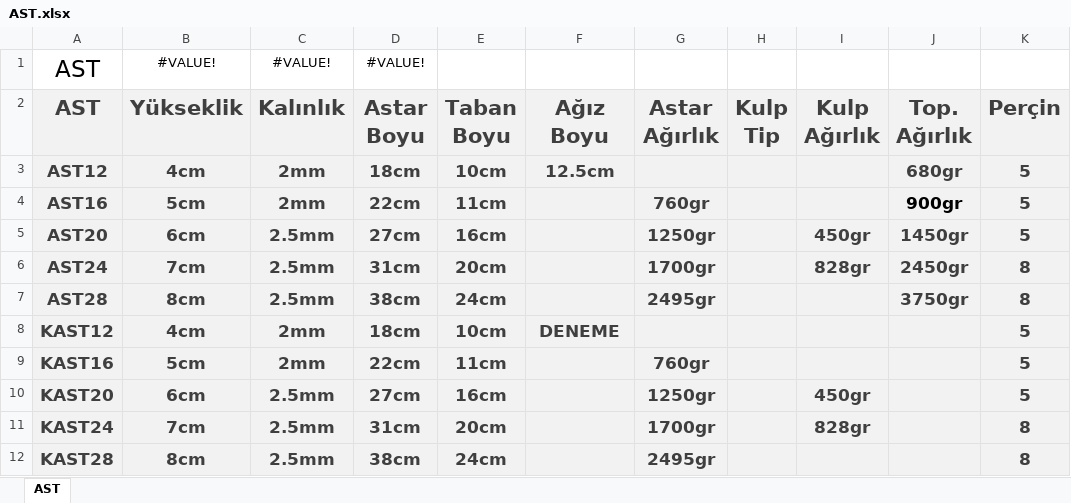
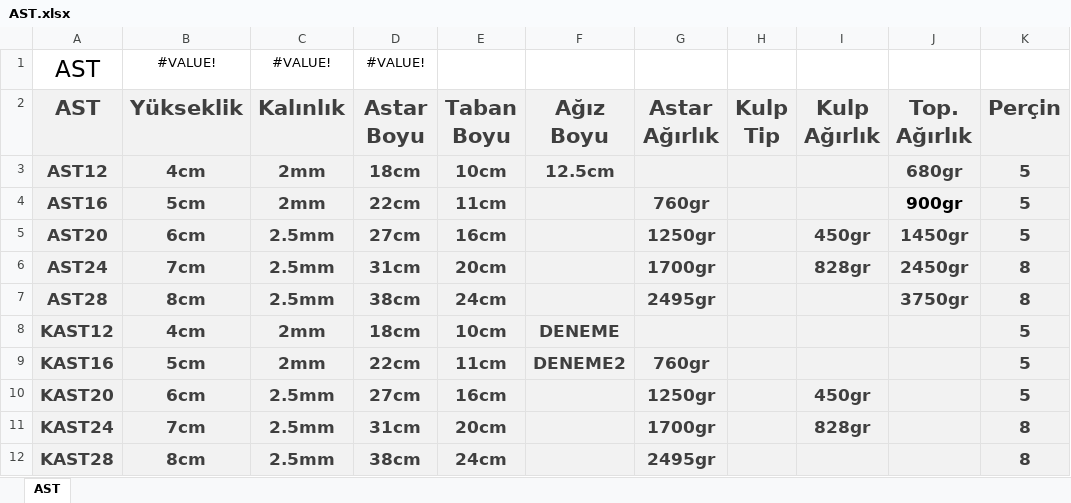
Before and after one commit to guffdum/Kalite_Kontrol, an Excel workbook: AST.xlsx, sheet AST, drawn as a sheet; only a part is shown; values as stored, in another font and other column widths than the file's, no borders; table styles not drawn; the diff names each change by its address in the sheet, - before the commit and + after, or states it on an @@ line.

Commit message:
DENEME

```diff
--- a/AST.xlsx (sheet AST)
+++ b/AST.xlsx (sheet AST)
-F9 (Ağız Boyu): (empty)
+F9 (Ağız Boyu): DENEME2
```
